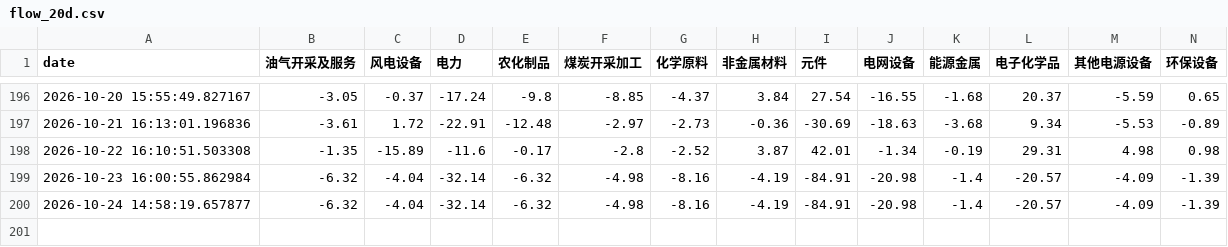
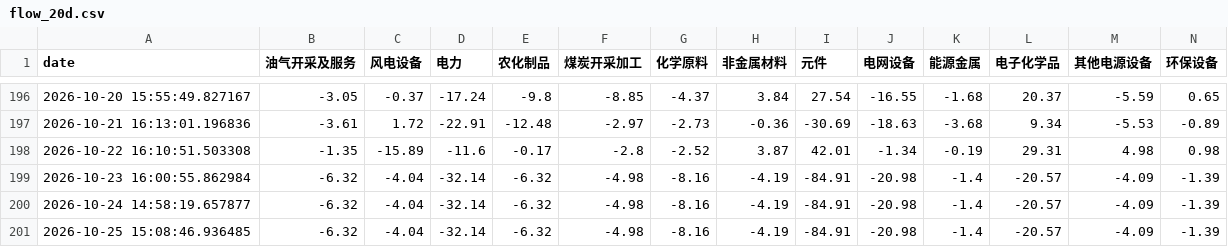
Before and after one commit to loulouD88/trader_test, a CSV file: fund_flow_data/flow_20d.csv, drawn as a sheet; only a part is shown, gaps mark what is left out; rows hold the shown columns only; the diff names each change by its address in the sheet, - before the commit and + after, or states it on an @@ line.

```diff
--- a/fund_flow_data/flow_20d.csv
+++ b/fund_flow_data/flow_20d.csv
+row 201: 2026-10-25 15:08:46.936485 | -6.32 | -4.04 | -32.14 | -6.32 | -4.98 | -8.16 | -4.19 | -84.91 | -20.98 | -1.4 | -20.57 | -4.09 | -1.39
```
Also changed, not shown: fund_flow_data/flow_10d.csv, fund_flow_data/flow_3d.csv, 2 other files.
